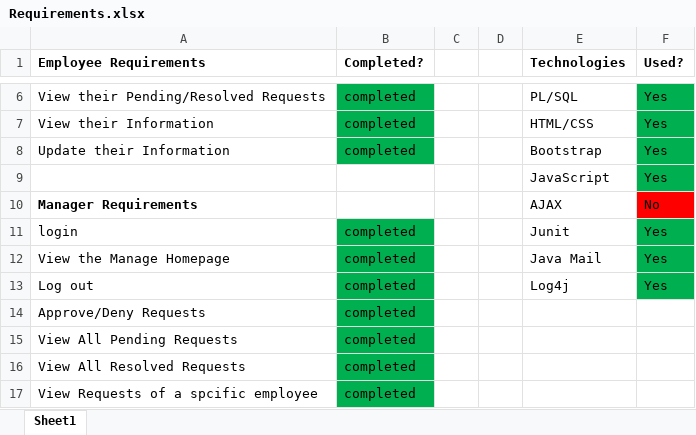
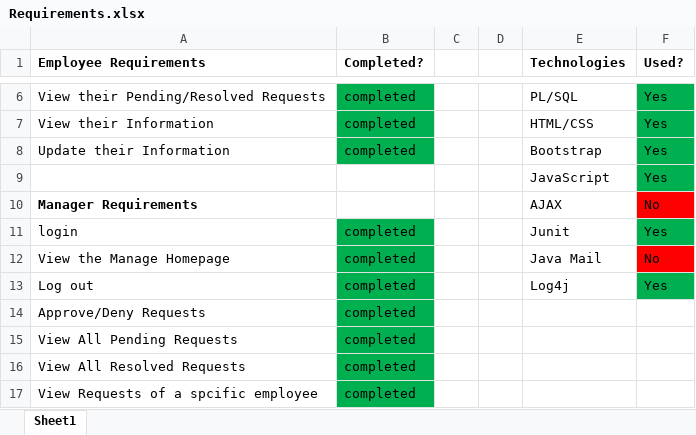
Before and after one commit to bkinney0514/Revature-Project-One, an Excel workbook: Requirements.xlsx, sheet Sheet1, drawn as a sheet; only a part is shown, gaps mark what is left out; values as stored, in another font and other column widths than the file's, no borders; the diff names each change by its address in the sheet, - before the commit and + after, or states it on an @@ line.

Commit message:
Updated Excel file

```diff
--- a/Requirements.xlsx (sheet Sheet1)
+++ b/Requirements.xlsx (sheet Sheet1)
-F12 (Used?): Yes
+F12 (Used?): No
-F12 fill: #00B050
+F12 fill: #FF0000
```
